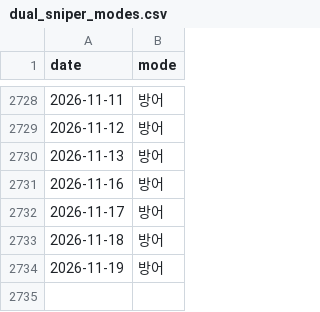
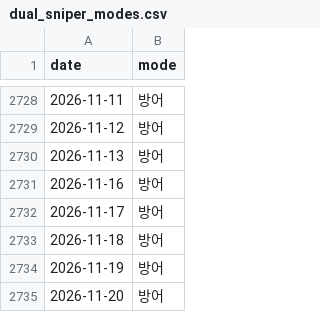
Before and after one commit to hsonicpark-star/3day-avg-soxl-backtest, a CSV file: dual_sniper_modes.csv, drawn as a sheet; only a part is shown, gaps mark what is left out; the diff names each change by its address in the sheet, - before the commit and + after, or states it on an @@ line.

```diff
--- a/dual_sniper_modes.csv
+++ b/dual_sniper_modes.csv
+row 2735: 2026-11-20 | 방어
```
Also changed, not shown: 1 other file.
